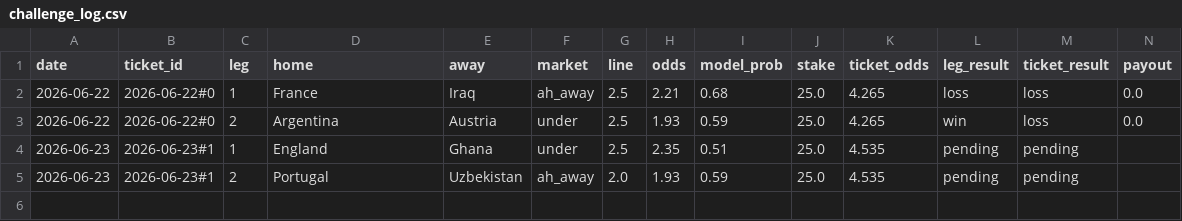
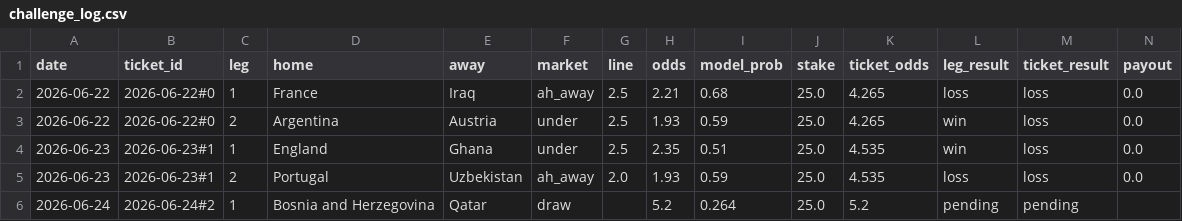
Before and after one commit to joscho11/soccer_model, a CSV file: data/challenge_log.csv, drawn as a sheet.

```diff
--- a/data/challenge_log.csv
+++ b/data/challenge_log.csv
@@ -3,3 +3,4 @@ date,ticket_id,leg,home,away,market,line,odds,model_prob,stake,ticket_odds,leg_r
 2026-06-22,2026-06-22#0,2,Argentina,Austria,under,2.5,1.93,0.59,25.0,4.265,win,loss,0.0
-2026-06-23,2026-06-23#1,1,England,Ghana,under,2.5,2.35,0.51,25.0,4.535,pending,pending,
-2026-06-23,2026-06-23#1,2,Portugal,Uzbekistan,ah_away,2.0,1.93,0.59,25.0,4.535,pending,pending,
+2026-06-23,2026-06-23#1,1,England,Ghana,under,2.5,2.35,0.51,25.0,4.535,win,loss,0.0
+2026-06-23,2026-06-23#1,2,Portugal,Uzbekistan,ah_away,2.0,1.93,0.59,25.0,4.535,loss,loss,0.0
+2026-06-24,2026-06-24#2,1,Bosnia and Herzegovina,Qatar,draw,,5.2,0.264,25.0,5.2,pending,pending,
```
Also changed, not shown: data/predictions.csv, 1 other file.
